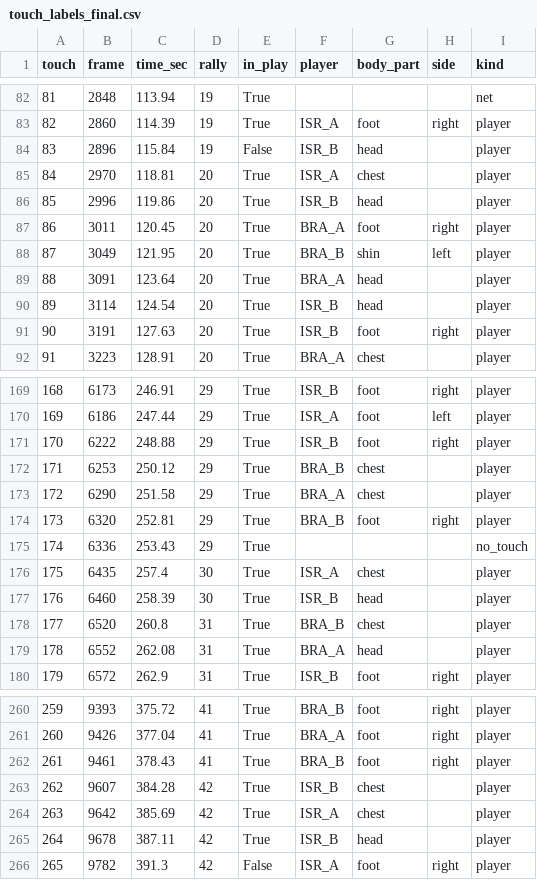
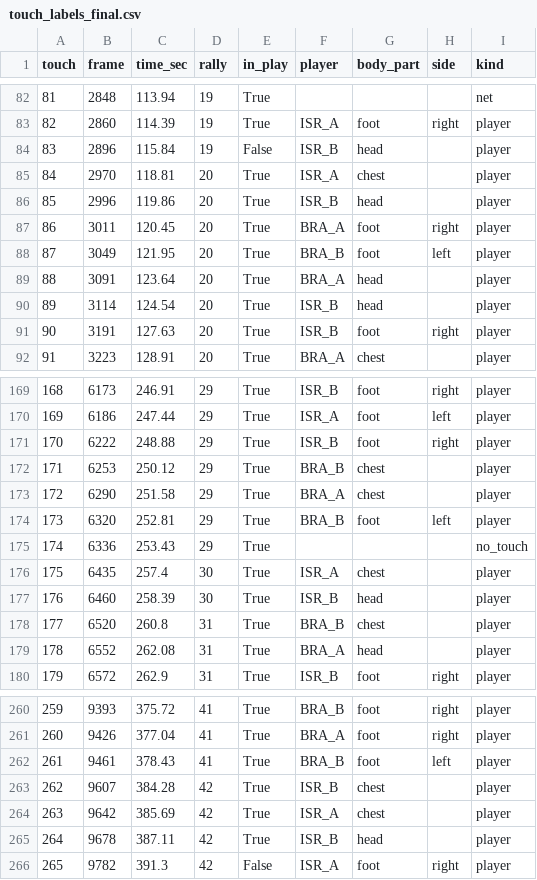
Before and after one commit to tomerzi/fotevolley, a CSV file: data/contacts/touch_labels_final.csv, drawn as a sheet; only a part is shown, gaps mark what is left out; the diff covers the shown part only.

```diff
--- a/data/contacts/touch_labels_final.csv
+++ b/data/contacts/touch_labels_final.csv
@@ -87,3 +87,3 @@ touch,frame,time_sec,rally,in_play,player,body_part,side,kind
 86,3011,120.45,20,True,BRA_A,foot,right,player
-87,3049,121.95,20,True,BRA_B,shin,left,player
+87,3049,121.95,20,True,BRA_B,foot,left,player
 88,3091,123.64,20,True,BRA_A,head,,player
@@ -173,3 +173,3 @@ touch,frame,time_sec,rally,in_play,player,body_part,side,kind
 172,6290,251.58,29,True,BRA_A,chest,,player
-173,6320,252.81,29,True,BRA_B,foot,right,player
+173,6320,252.81,29,True,BRA_B,foot,left,player
 174,6336,253.43,29,True,,,,no_touch
@@ -261,3 +261,3 @@ touch,frame,time_sec,rally,in_play,player,body_part,side,kind
 260,9426,377.04,41,True,BRA_A,foot,right,player
-261,9461,378.43,41,True,BRA_B,foot,right,player
+261,9461,378.43,41,True,BRA_B,foot,left,player
 262,9607,384.28,42,True,ISR_B,chest,,player
```
Also changed, not shown: 12 edited cells elsewhere in this file.
